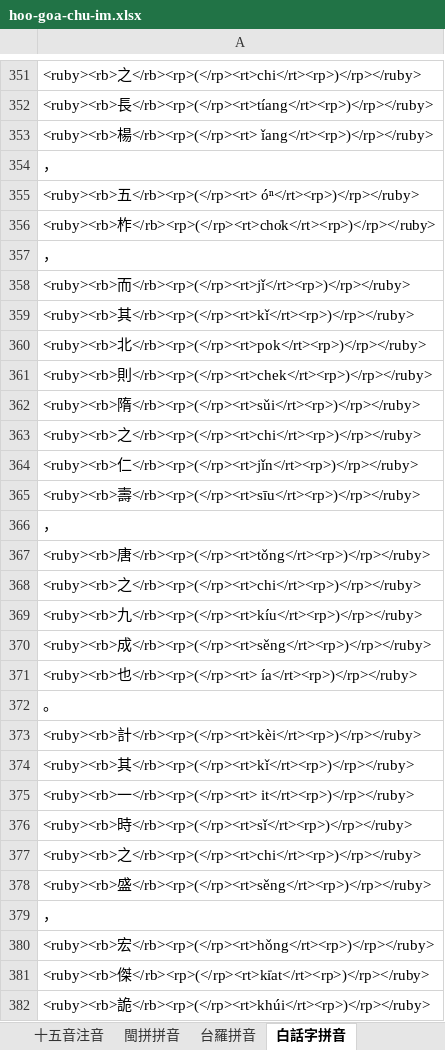
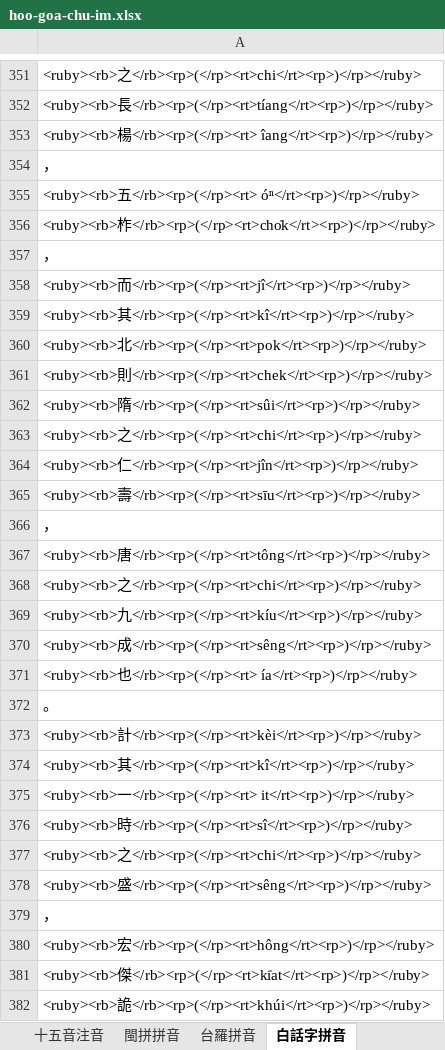
Before and after one commit to AlanJui/ho-lok-oe-chu-im, an Excel workbook: hoo-goa-chu-im.xlsx, sheet 白話字拼音, drawn as a sheet; only a part is shown, gaps mark what is left out; values as stored, in another font and other column widths than the file's, no borders; the diff covers the shown part only; the diff names each change by its address in the sheet, - before the commit and + after, or states it on an @@ line.

```diff
--- a/hoo-goa-chu-im.xlsx (sheet 白話字拼音)
+++ b/hoo-goa-chu-im.xlsx (sheet 白話字拼音)
-A353: …楊</rb><rp>(</rp><rt> ǐang</rt><rp>)</rp></ruby>
+A353: …楊</rb><rp>(</rp><rt> îang</rt><rp>)</rp></ruby>
-A358: <ruby><rb>而</rb><rp>(</rp><rt>jǐ</rt><rp>)</rp></ruby>
+A358: <ruby><rb>而</rb><rp>(</rp><rt>jî</rt><rp>)</rp></ruby>
-A359: <ruby><rb>其</rb><rp>(</rp><rt>kǐ</rt><rp>)</rp></ruby>
+A359: <ruby><rb>其</rb><rp>(</rp><rt>kî</rt><rp>)</rp></ruby>
-A362: <ruby><rb>隋</rb><rp>(</rp><rt>sǔi</rt><rp>)</rp></ruby>
+A362: <ruby><rb>隋</rb><rp>(</rp><rt>sûi</rt><rp>)</rp></ruby>
-A364: <ruby><rb>仁</rb><rp>(</rp><rt>jǐn</rt><rp>)</rp></ruby>
+A364: <ruby><rb>仁</rb><rp>(</rp><rt>jîn</rt><rp>)</rp></ruby>
-A367: <ruby><rb>唐</rb><rp>(</rp><rt>tǒng</rt><rp>)</rp></ruby>
+A367: <ruby><rb>唐</rb><rp>(</rp><rt>tông</rt><rp>)</rp></ruby>
-A370: <ruby><rb>成</rb><rp>(</rp><rt>sěng</rt><rp>)</rp></ruby>
+A370: <ruby><rb>成</rb><rp>(</rp><rt>sêng</rt><rp>)</rp></ruby>
-A374: <ruby><rb>其</rb><rp>(</rp><rt>kǐ</rt><rp>)</rp></ruby>
+A374: <ruby><rb>其</rb><rp>(</rp><rt>kî</rt><rp>)</rp></ruby>
-A376: <ruby><rb>時</rb><rp>(</rp><rt>sǐ</rt><rp>)</rp></ruby>
+A376: <ruby><rb>時</rb><rp>(</rp><rt>sî</rt><rp>)</rp></ruby>
-A378: <ruby><rb>盛</rb><rp>(</rp><rt>sěng</rt><rp>)</rp></ruby>
+A378: <ruby><rb>盛</rb><rp>(</rp><rt>sêng</rt><rp>)</rp></ruby>
-A380: <ruby><rb>宏</rb><rp>(</rp><rt>hǒng</rt><rp>)</rp></ruby>
+A380: <ruby><rb>宏</rb><rp>(</rp><rt>hông</rt><rp>)</rp></ruby>
```
Also changed, not shown: 109 edited cells elsewhere in this sheet, sheet 台羅拼音, 4 other files.
